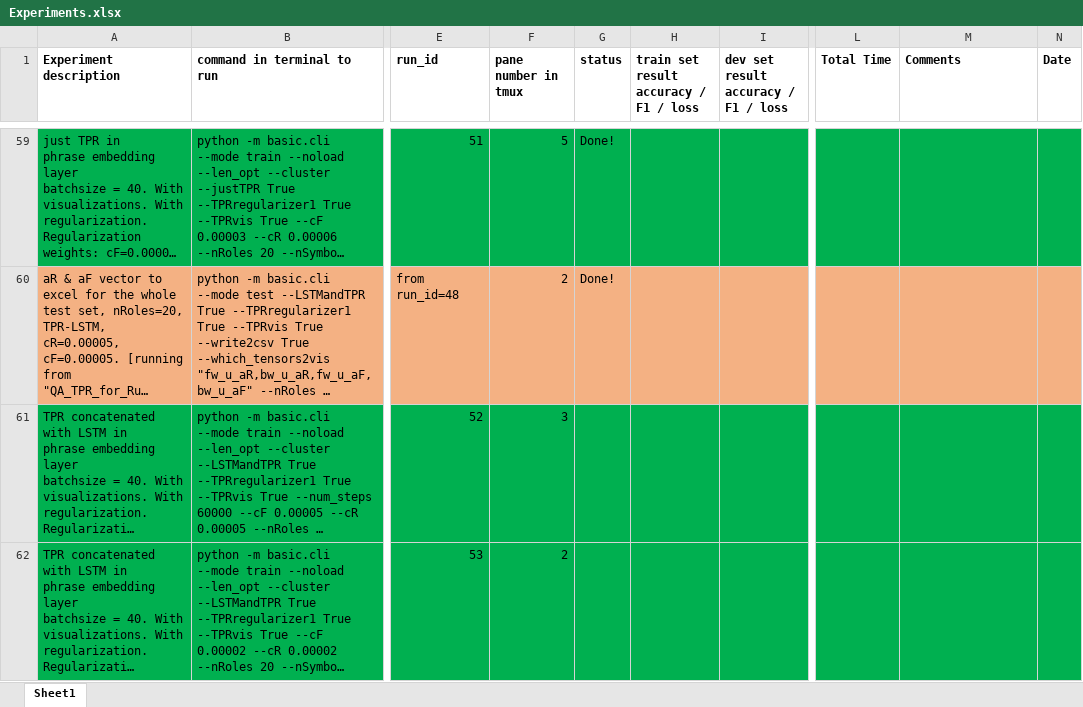
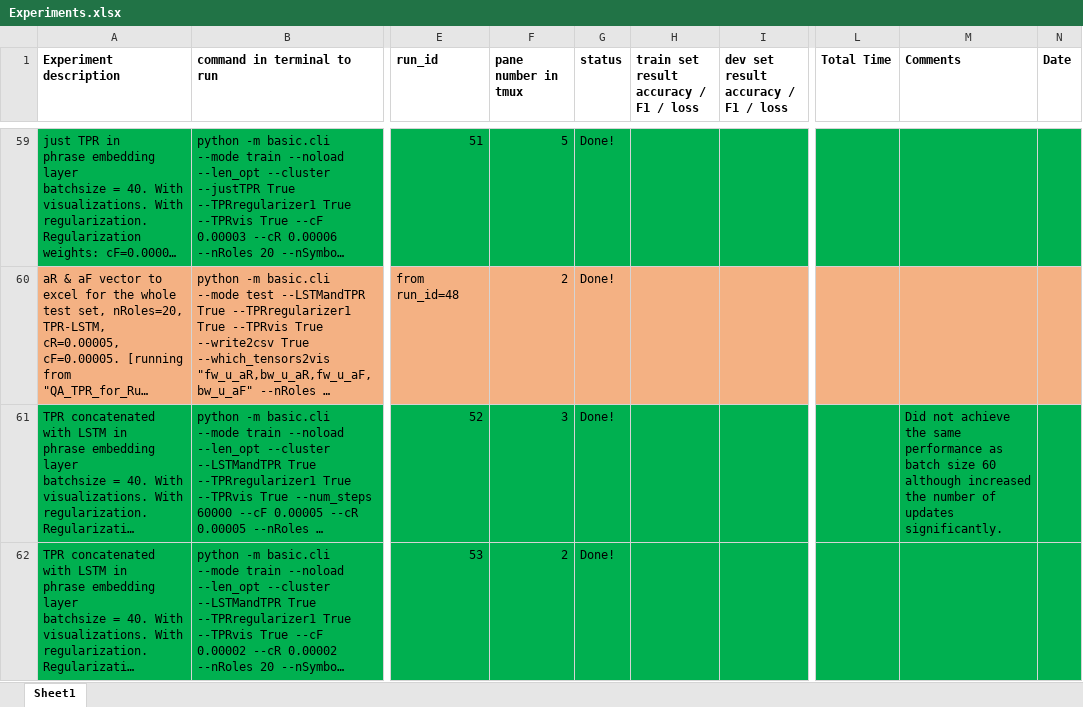
Before and after one commit to hamidpalangi/Grammatically_Interpretable_QA, an Excel workbook: Experiments.xlsx, sheet Sheet1, drawn as a sheet; only a part is shown, gaps mark what is left out; long unchanged cells end in …; values as stored, in another font and other column widths than the file's, no borders; the diff covers the shown part only; the diff names each change by its address in the sheet, - before the commit and + after, or states it on an @@ line.

Commit message:
Concluded the experiments 56 and 57. Now we have a TPR-LSTM model that can achieve very close accuracy and F1 score to those reported in the paper.

```diff
--- a/Experiments.xlsx (sheet Sheet1)
+++ b/Experiments.xlsx (sheet Sheet1)
-G61:G62 (status): (empty)
+G61:G62 (status): Done!
-M61 (Comments): (empty)
+M61 (Comments): Did not achieve the same performance as batch size 60 although increased the number of updates significantly.
```
Also changed, not shown: 2 edited cells elsewhere in this sheet.
